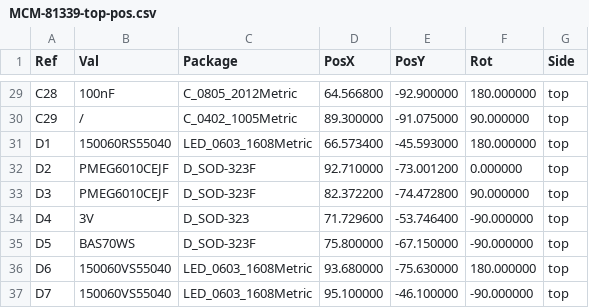
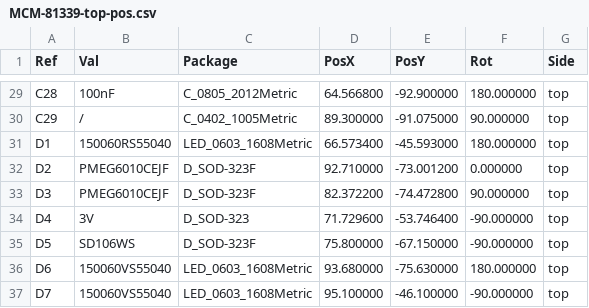
Before and after one commit to melexis/mcm-81339-pcb, a CSV file: fabrication/v1_4_1/MCM-81339-top-pos.csv, drawn as a sheet; only a part is shown, gaps mark what is left out.

Commit message:
move to SD106WS with correct package

```diff
--- a/fabrication/v1_4_1/MCM-81339-top-pos.csv
+++ b/fabrication/v1_4_1/MCM-81339-top-pos.csv
@@ -34,3 +34,3 @@ Ref,Val,Package,PosX,PosY,Rot,Side
 "D4","3V","D_SOD-323",71.729600,-53.746400,-90.000000,top
-"D5","BAS70WS","D_SOD-323F",75.800000,-67.150000,-90.000000,top
+"D5","SD106WS","D_SOD-323F",75.800000,-67.150000,-90.000000,top
 "D6","150060VS55040","LED_0603_1608Metric",93.680000,-75.630000,180.000000,top
```
Also changed, not shown: 5 other files.
